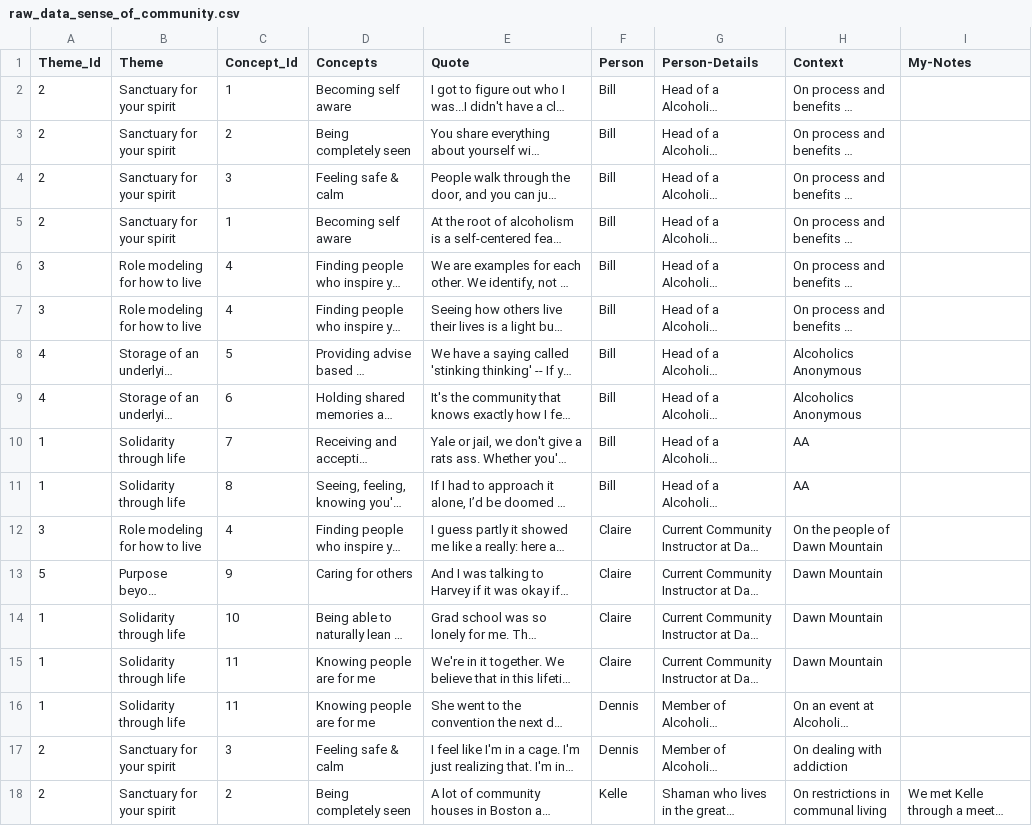
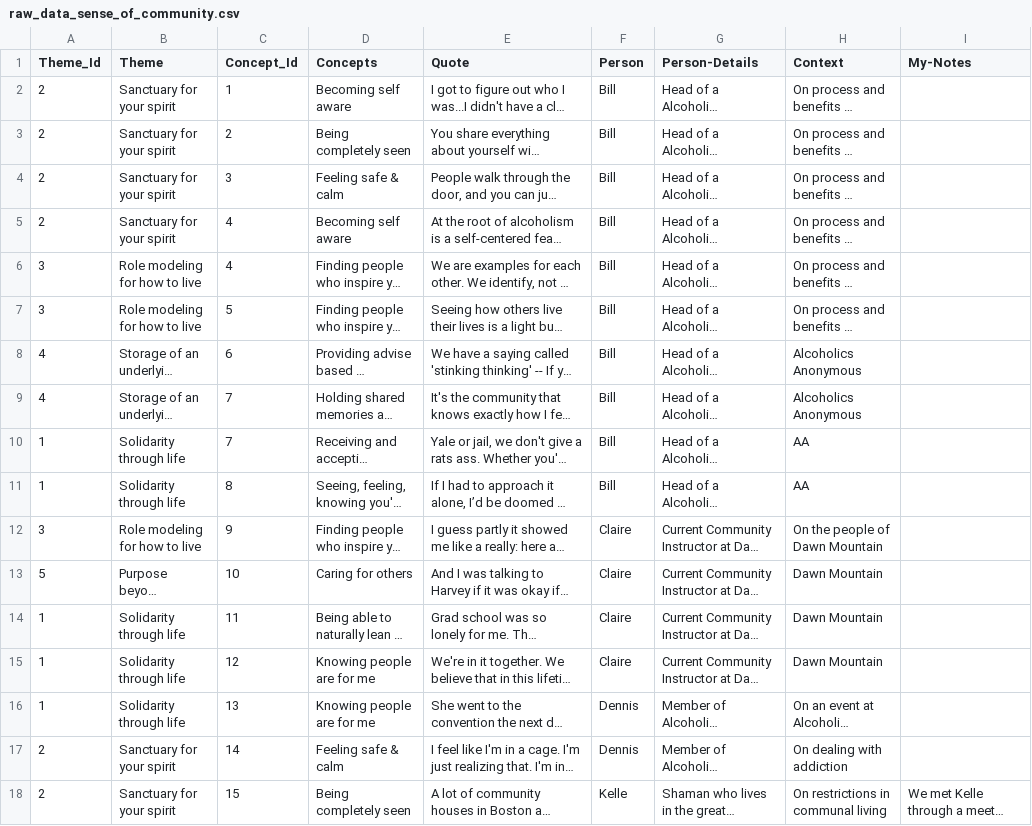
Before and after one commit to fpunjwani/4.032.io, a CSV file: hw4/data/raw_data_sense_of_community.csv, drawn as a sheet; only a part is shown; long unchanged cells end in …; the diff covers the shown part only; the diff names each change by its address in the sheet, - before the commit and + after, or states it on an @@ line.

Commit message:
Update raw_data_sense_of_community.csv

```diff
--- a/hw4/data/raw_data_sense_of_community.csv
+++ b/hw4/data/raw_data_sense_of_community.csv
-C5 (Concept_Id): 1
+C5 (Concept_Id): 4
-C7 (Concept_Id): 4
+C7 (Concept_Id): 5
-C8 (Concept_Id): 5
+C8 (Concept_Id): 6
-C9 (Concept_Id): 6
+C9 (Concept_Id): 7
-C12 (Concept_Id): 4
+C12 (Concept_Id): 9
-C13 (Concept_Id): 9
+C13 (Concept_Id): 10
-C14 (Concept_Id): 10
+C14 (Concept_Id): 11
-C15 (Concept_Id): 11
+C15 (Concept_Id): 12
-C16 (Concept_Id): 11
+C16 (Concept_Id): 13
-C17 (Concept_Id): 3
+C17 (Concept_Id): 14
-C18 (Concept_Id): 2
+C18 (Concept_Id): 15
```
Also changed, not shown: 27 edited cells elsewhere in this file.
